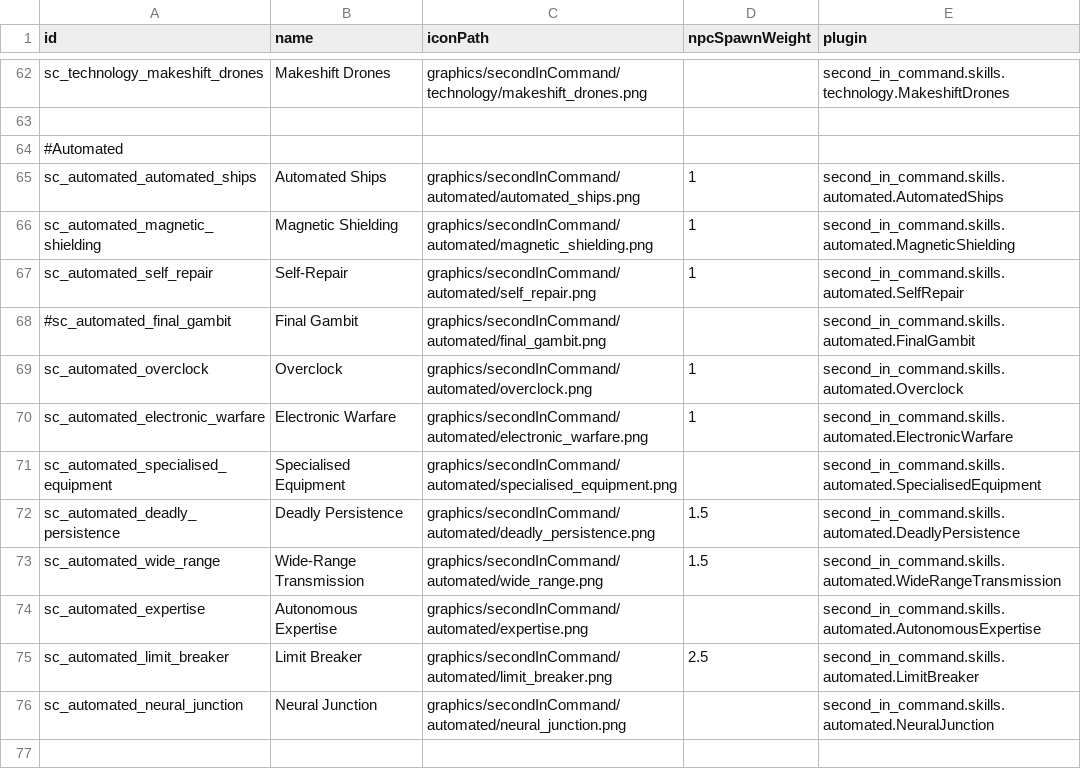
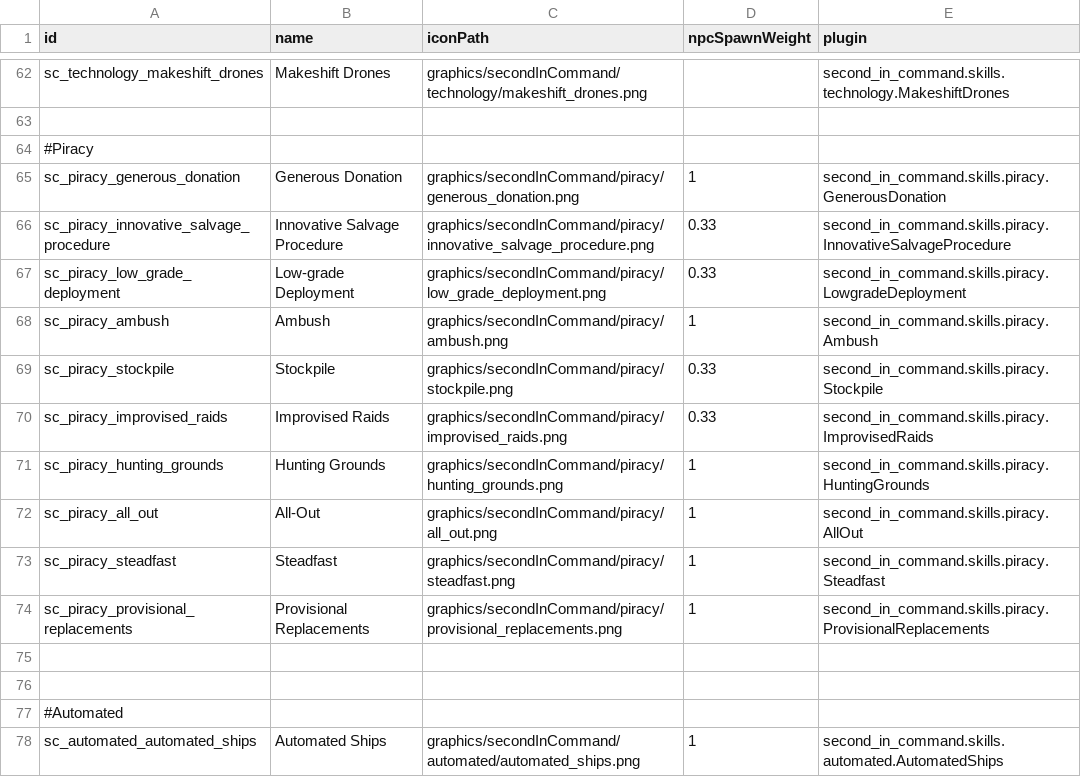
Before and after one commit to Lukas22041/SecondInCommand, a CSV file: data/config/secondInCommand/SCSkills.csv, drawn as a sheet; only a part is shown, gaps mark what is left out; the shorter side is filled out with more unchanged rows.

Commit message:
Setup Piracy Aptitude Placeholders

```diff
--- a/data/config/secondInCommand/SCSkills.csv
+++ b/data/config/secondInCommand/SCSkills.csv
@@ -63,2 +63,15 @@ sc_technology_makeshift_drones,Makeshift Drones,graphics/secondInCommand/technol
 ,,,,
+#Piracy,,,,
+sc_piracy_generous_donation,Generous Donation,graphics/secondInCommand/piracy/generous_donation.png,1,second_in_command.skills.piracy.GenerousDonation
+sc_piracy_innovative_salvage_procedure,Innovative Salvage Procedure,graphics/secondInCommand/piracy/innovative_salvage_procedure.png,0.33,second_in_command.skills.piracy.InnovativeSalvageProcedure
+sc_piracy_low_grade_deployment,Low-grade Deployment,graphics/secondInCommand/piracy/low_grade_deployment.png,0.33,second_in_command.skills.piracy.LowgradeDeployment
+sc_piracy_ambush,Ambush,graphics/secondInCommand/piracy/ambush.png,1,second_in_command.skills.piracy.Ambush
+sc_piracy_stockpile,Stockpile,graphics/secondInCommand/piracy/stockpile.png,0.33,second_in_command.skills.piracy.Stockpile
+sc_piracy_improvised_raids,Improvised Raids,graphics/secondInCommand/piracy/improvised_raids.png,0.33,second_in_command.skills.piracy.ImprovisedRaids
+sc_piracy_hunting_grounds,Hunting Grounds,graphics/secondInCommand/piracy/hunting_grounds.png,1,second_in_command.skills.piracy.HuntingGrounds
+sc_piracy_all_out,All-Out,graphics/secondInCommand/piracy/all_out.png,1,second_in_command.skills.piracy.AllOut
+sc_piracy_steadfast,Steadfast,graphics/secondInCommand/piracy/steadfast.png,1,second_in_command.skills.piracy.Steadfast
+sc_piracy_provisional_replacements,Provisional Replacements,graphics/secondInCommand/piracy/provisional_replacements.png,1,second_in_command.skills.piracy.ProvisionalReplacements
+,,,,
+,,,,
 #Automated,,,,
```
Also changed, not shown: data/config/secondInCommand/SCAptitudes.csv, 24 other files.
